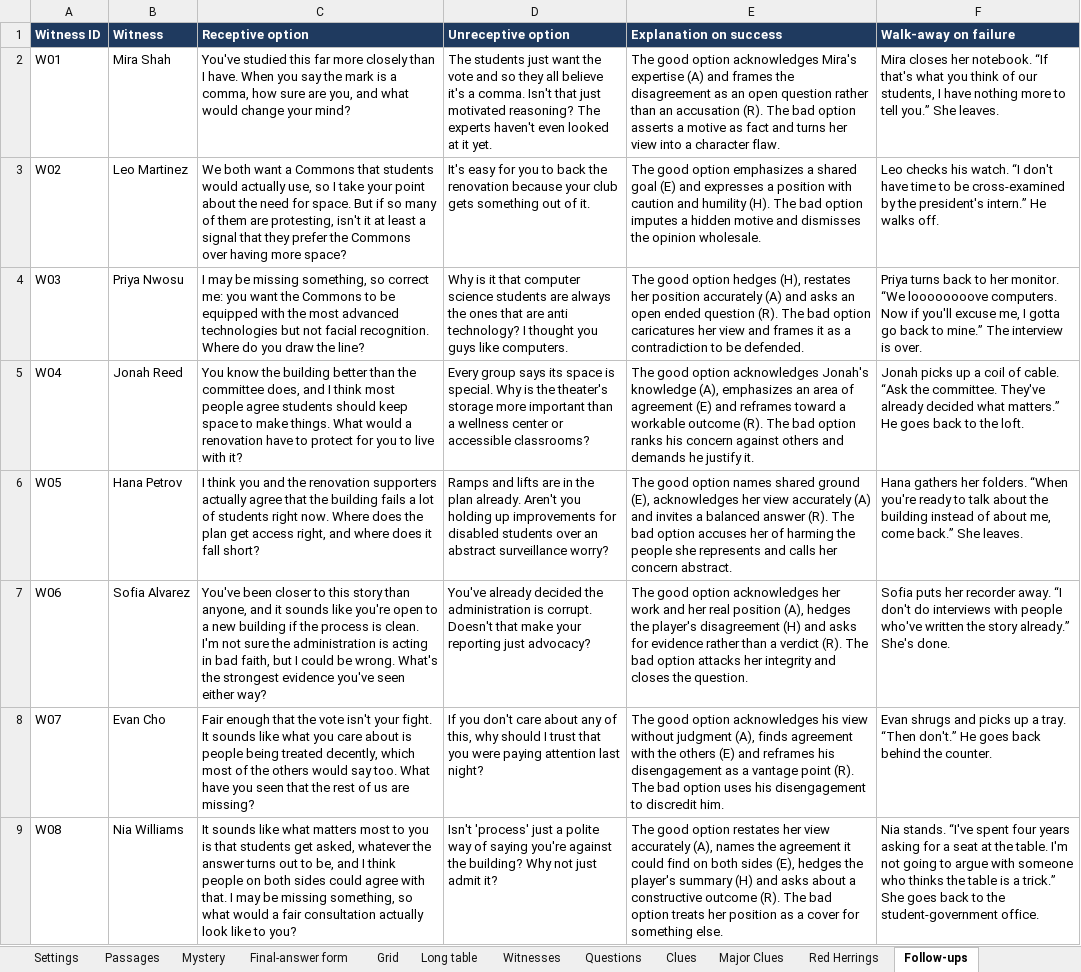
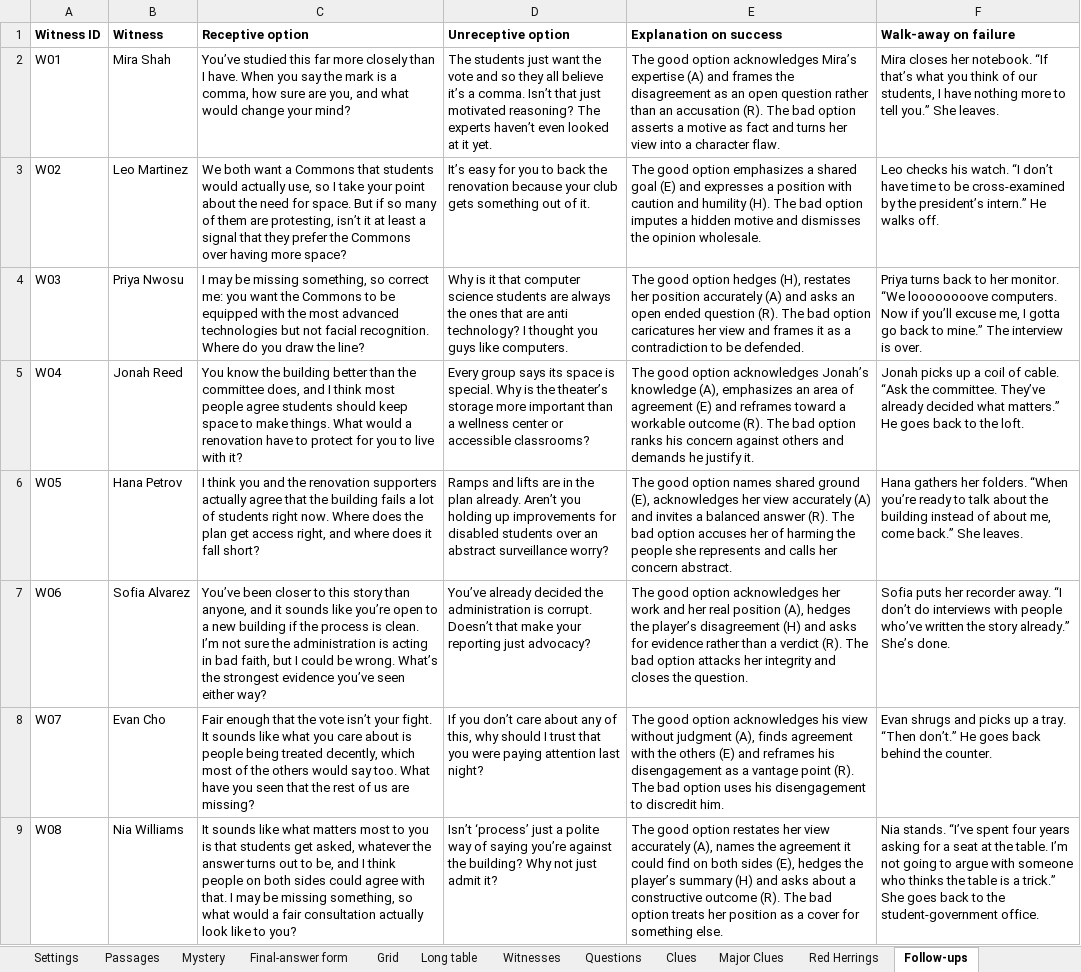
Before and after one commit to HolyTispoon/HEARsay-Mysteries, an Excel workbook: scenarios/commons-comma/The Commons' Comma – Response Matrix.xlsx, sheet Follow-ups, drawn as a sheet; values as stored, in another font and other column widths than the file's, no borders; charts and pictures not drawn; the diff names each change by its address in the sheet, - before the commit and + after, or states it on an @@ line.

```diff
--- a/scenarios/commons-comma/The Commons' Comma – Response Matrix.xlsx (sheet Follow-ups)
+++ b/scenarios/commons-comma/The Commons' Comma – Response Matrix.xlsx (sheet Follow-ups)
@@ A1:F1 fill: #1F3A5F → none, text colour: #FFFFFF → black @@
-C2 (Receptive option): You've studied this…
+C2 (Receptive option): You’ve studied this…
-D2 (Unreceptive option): …all believe it's a comma. Isn't that just motivated reasoning? The experts haven't even looked…
+D2 (Unreceptive option): …all believe it’s a comma. Isn’t that just motivated reasoning? The experts haven’t even looked…
-E2 (Explanation on success): …option acknowledges Mira's expertise (A)…
+E2 (Explanation on success): …option acknowledges Mira’s expertise (A)…
-F2 (Walk-away on failure): …notebook. “If that's what you…
+F2 (Walk-away on failure): …notebook. “If that’s what you…
-C3 (Receptive option): …are protesting, isn't it at…
+C3 (Receptive option): …are protesting, isn’t it at…
-D3 (Unreceptive option): It's easy for…
+D3 (Unreceptive option): It’s easy for…
-F3 (Walk-away on failure): …watch. “I don't have time to be cross-examined by the president's intern.” He…
+F3 (Walk-away on failure): …watch. “I don’t have time to be cross-examined by the president’s intern.” He…
-F4 (Walk-away on failure): …Now if you'll excuse me,…
+F4 (Walk-away on failure): …Now if you’ll excuse me,…
-D5 (Unreceptive option): …is the theater's storage more…
+D5 (Unreceptive option): …is the theater’s storage more…
-E5 (Explanation on success): …option acknowledges Jonah's knowledge (A),…
+E5 (Explanation on success): …option acknowledges Jonah’s knowledge (A),…
-F5 (Walk-away on failure): …the committee. They've already decided…
+F5 (Walk-away on failure): …the committee. They’ve already decided…
-D6 (Unreceptive option): …plan already. Aren't you holding…
+D6 (Unreceptive option): …plan already. Aren’t you holding…
-F6 (Walk-away on failure): …folders. “When you're ready to…
+F6 (Walk-away on failure): …folders. “When you’re ready to…
-C7 (Receptive option): You've been closer to this story than anyone, and it sounds like you're open to a new building if the process is clean. I'm not sure the administration is acting in bad faith, but I could be wrong. What's the strongest evidence you've seen either…
+C7 (Receptive option): You’ve been closer to this story than anyone, and it sounds like you’re open to a new building if the process is clean. I’m not sure the administration is acting in bad faith, but I could be wrong. What’s the strongest evidence you’ve seen either…
-D7 (Unreceptive option): You've already decided the administration is corrupt. Doesn't that make…
+D7 (Unreceptive option): You’ve already decided the administration is corrupt. Doesn’t that make…
-E7 (Explanation on success): …hedges the player's disagreement (H)…
+E7 (Explanation on success): …hedges the player’s disagreement (H)…
-F7 (Walk-away on failure): …away. “I don't do interviews with people who've written the story already.” She's done.
+F7 (Walk-away on failure): …away. “I don’t do interviews with people who’ve written the story already.” She’s done.
-C8 (Receptive option): …the vote isn't your fight.…
+C8 (Receptive option): …the vote isn’t your fight.…
-D8 (Unreceptive option): If you don't care about…
+D8 (Unreceptive option): If you don’t care about…
-F8 (Walk-away on failure): …tray. “Then don't.” He goes…
+F8 (Walk-away on failure): …tray. “Then don’t.” He goes…
-D9 (Unreceptive option): Isn't 'process' just a polite way of saying you're against the…
+D9 (Unreceptive option): Isn’t ‘process’ just a polite way of saying you’re against the…
-E9 (Explanation on success): …hedges the player's summary (H)…
+E9 (Explanation on success): …hedges the player’s summary (H)…
-F9 (Walk-away on failure): Nia stands. “I've spent four years asking for a seat at the table. I'm not going…
+F9 (Walk-away on failure): Nia stands. “I’ve spent four years asking for a seat at the table. I’m not going…
```
Also changed, not shown: sheet Long table, sheet Grid, sheet Witnesses, sheet Red Herrings, sheet Read me, sheet Passages, 6 more sheets, charts or pictures, engine/HEARsay game text.xlsx, 5 other files.
